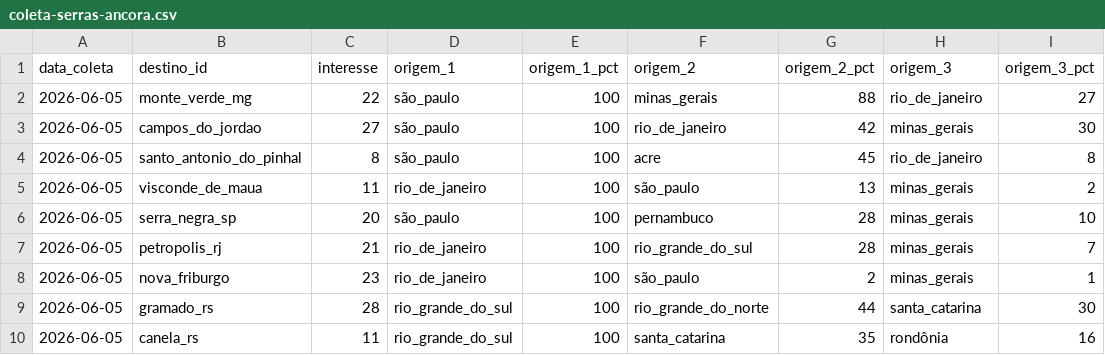
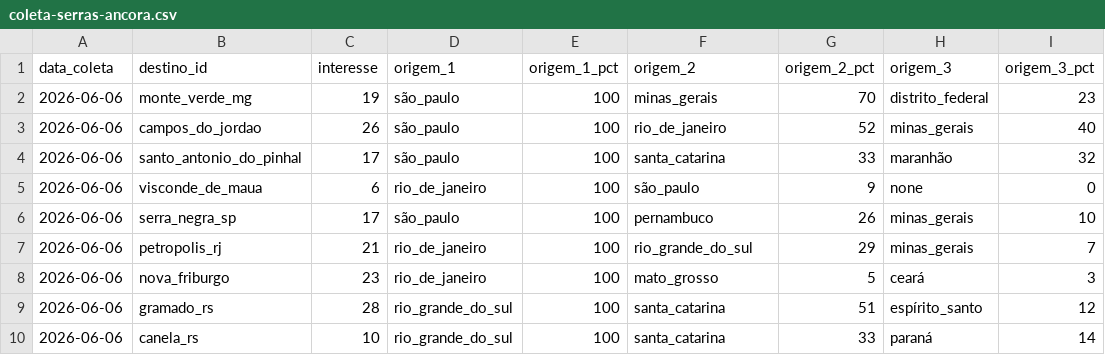
Before and after one commit to LIEZIOABR/pulse-amazonia, a CSV file: coleta-serras-ancora.csv, drawn as a sheet.

```diff
--- a/coleta-serras-ancora.csv
+++ b/coleta-serras-ancora.csv
@@ -1,10 +1,10 @@
 data_coleta,destino_id,interesse,origem_1,origem_1_pct,origem_2,origem_2_pct,origem_3,origem_3_pct
-2026-06-05,monte_verde_mg,22,são_paulo,100,minas_gerais,88,rio_de_janeiro,27
-2026-06-05,campos_do_jordao,27,são_paulo,100,rio_de_janeiro,42,minas_gerais,30
-2026-06-05,santo_antonio_do_pinhal,8,são_paulo,100,acre,45,rio_de_janeiro,8
-2026-06-05,visconde_de_maua,11,rio_de_janeiro,100,são_paulo,13,minas_gerais,2
-2026-06-05,serra_negra_sp,20,são_paulo,100,pernambuco,28,minas_gerais,10
-2026-06-05,petropolis_rj,21,rio_de_janeiro,100,rio_grande_do_sul,28,minas_gerais,7
-2026-06-05,nova_friburgo,23,rio_de_janeiro,100,são_paulo,2,minas_gerais,1
-2026-06-05,gramado_rs,28,rio_grande_do_sul,100,rio_grande_do_norte,44,santa_catarina,30
-2026-06-05,canela_rs,11,rio_grande_do_sul,100,santa_catarina,35,rondônia,16
+2026-06-06,monte_verde_mg,19,são_paulo,100,minas_gerais,70,distrito_federal,23
+2026-06-06,campos_do_jordao,26,são_paulo,100,rio_de_janeiro,52,minas_gerais,40
+2026-06-06,santo_antonio_do_pinhal,17,são_paulo,100,santa_catarina,33,maranhão,32
+2026-06-06,visconde_de_maua,6,rio_de_janeiro,100,são_paulo,9,none,0
+2026-06-06,serra_negra_sp,17,são_paulo,100,pernambuco,26,minas_gerais,10
+2026-06-06,petropolis_rj,21,rio_de_janeiro,100,rio_grande_do_sul,29,minas_gerais,7
+2026-06-06,nova_friburgo,23,rio_de_janeiro,100,mato_grosso,5,ceará,3
+2026-06-06,gramado_rs,28,rio_grande_do_sul,100,santa_catarina,51,espírito_santo,12
+2026-06-06,canela_rs,10,rio_grande_do_sul,100,santa_catarina,33,paraná,14
```
Also changed, not shown: coleta-serras-concorrentes.csv.
